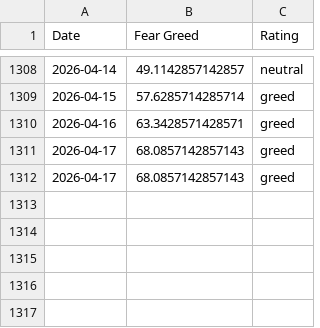
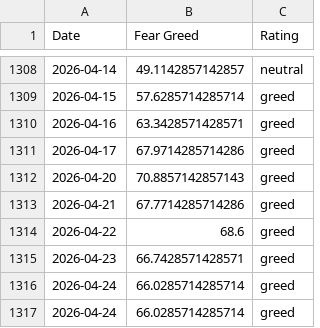
Before and after one commit to whit3rabbit/fear-greed-data, a CSV file: datasets/cnn_fear_greed.csv, drawn as a sheet; only a part is shown, gaps mark what is left out.

```diff
--- a/datasets/cnn_fear_greed.csv
+++ b/datasets/cnn_fear_greed.csv
@@ -1310,3 +1310,8 @@ Date,Fear Greed,Rating
 2026-04-16,63.3428571428571,greed
-2026-04-17,68.0857142857143,greed
-2026-04-17,68.0857142857143,greed
+2026-04-17,67.9714285714286,greed
+2026-04-20,70.8857142857143,greed
+2026-04-21,67.7714285714286,greed
+2026-04-22,68.6,greed
+2026-04-23,66.7428571428571,greed
+2026-04-24,66.0285714285714,greed
+2026-04-24,66.0285714285714,greed
```
Also changed, not shown: fear-greed.csv, 1 other file.
